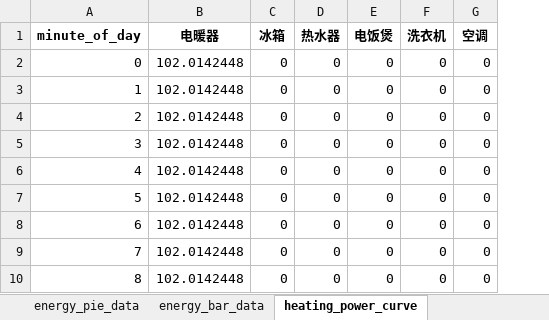
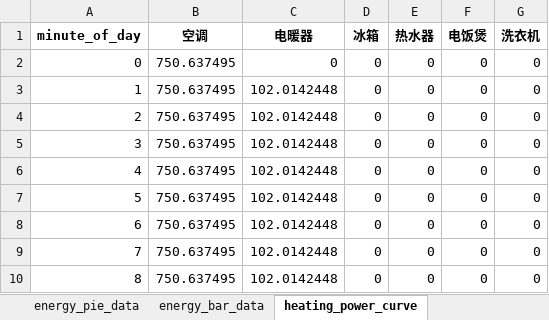
Before and after one commit to scutwlguo/jie-neng-jian-pai, an Excel workbook: data/all_datasets/REDD/REDD_House6_stats/2026-04-16.xlsx, sheet heating_power_curve, drawn as a sheet; only a part is shown; values as stored, in another font and other column widths than the file's, no borders; removed rows and columns are numbered as before the commit, all else as after; the diff names each change by its address in the sheet, - before the commit and + after, or states it on an @@ line.

```diff
--- a/data/all_datasets/REDD/REDD_House6_stats/2026-04-16.xlsx (sheet heating_power_curve)
+++ b/data/all_datasets/REDD/REDD_House6_stats/2026-04-16.xlsx (sheet heating_power_curve)
+column B (空调), rows 2-10: all 750.637495
-column G (空调), rows 2-10: all 0
-C2 (电暖器): 102.0142448
+C2 (电暖器): 0
```
Also changed, not shown: sheet result_M, sheet total_power_curve, sheet hour_event_ratio, sheet event_summary, sheet energy_pie_data, sheet energy_bar_data, data/all_datasets/REDD/REDD_House6_stats/2026-04-15.xlsx, data/all_datasets/REDD/REDD_House6_stats/2026-04-18.xlsx, 24 other files.
